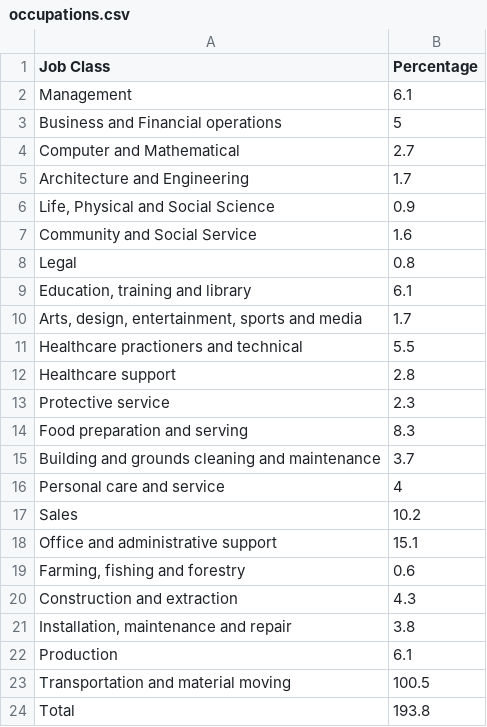
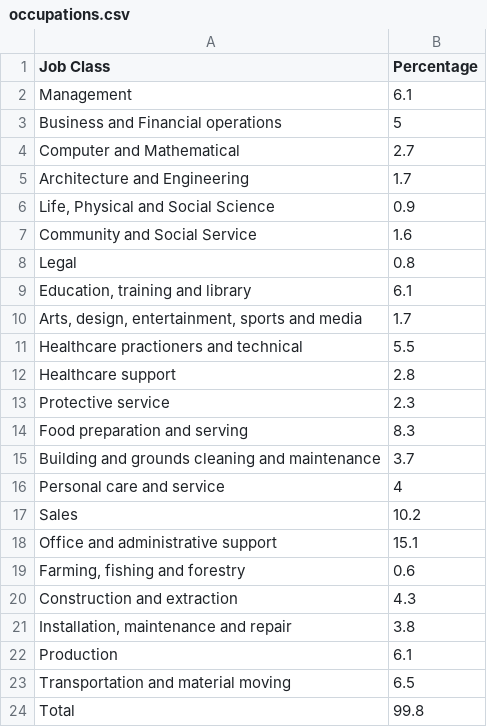
Before and after one commit to laurenwylee/softdev, a CSV file: 06_py-csv/occupations.csv, drawn as a sheet.

Commit message:
fix occupations csv

```diff
--- a/06_py-csv/occupations.csv
+++ b/06_py-csv/occupations.csv
@@ -22,3 +22,3 @@ Construction and extraction,4.3
 Production,6.1
-Transportation and material moving,100.5
-Total,193.8
+Transportation and material moving,6.5
+Total,99.8
```
